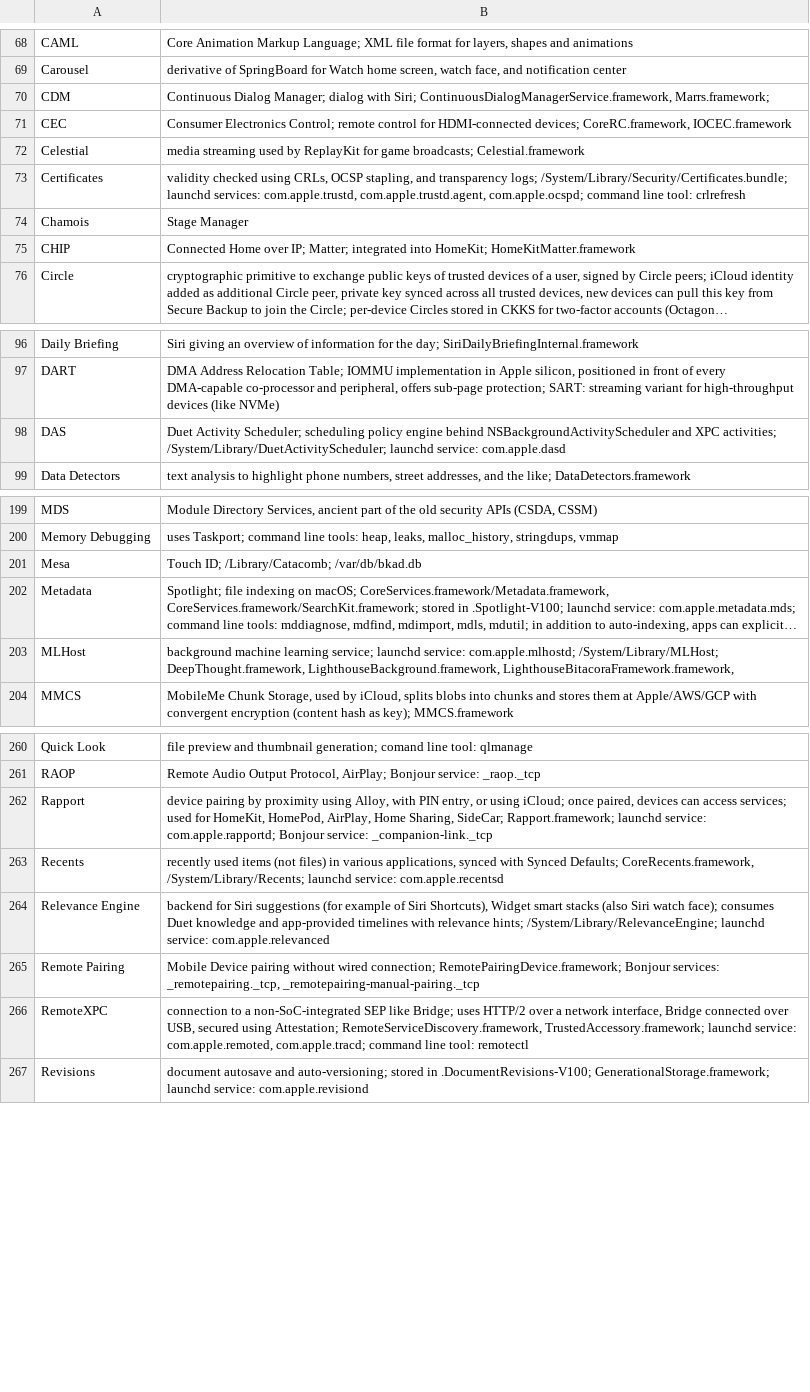
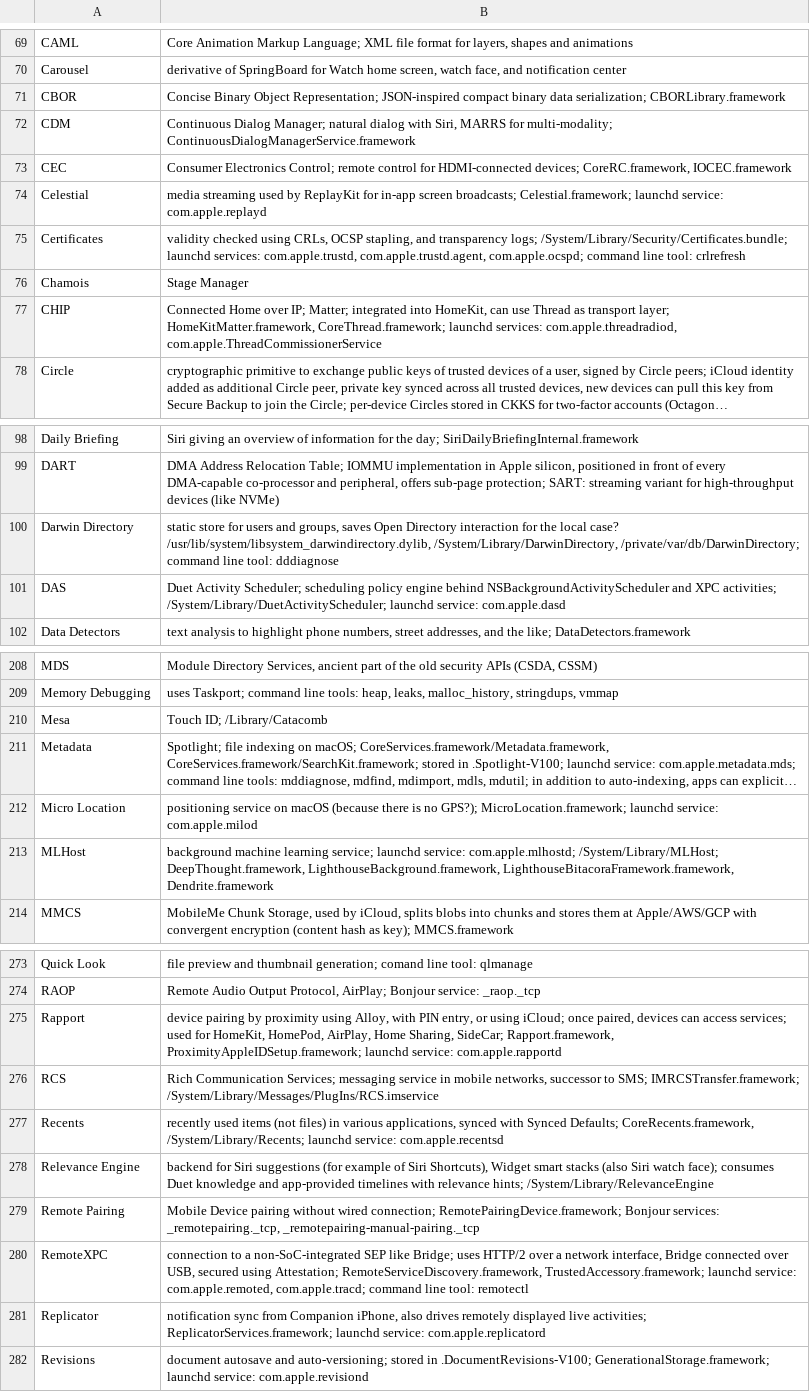
Before and after one commit to mroi/apple-internals, a TSV file: internals.tsv, drawn as a sheet; only a part is shown, gaps mark what is left out; long unchanged cells end in …; addresses are those after the commit; the diff covers the shown part only; the diff names each change by its address in the sheet, - before the commit and + after, or states it on an @@ line.

```diff
--- a/internals.tsv
+++ b/internals.tsv
+row 71: CBOR | Concise Binary Object Representation; JSON-inspired compact binary data serialization; CBORLibrary.framework
-B72: …Dialog Manager; dialog with Siri; ContinuousDialogManagerService.framework, Marrs.framework;
+B72: …Dialog Manager; natural dialog with Siri, MARRS for multi-modality; ContinuousDialogManagerService.framework
-B74: …ReplayKit for game broadcasts; Celestial.framework
+B74: …ReplayKit for in-app screen broadcasts; Celestial.framework; launchd service: com.apple.replayd
-B77: …integrated into HomeKit; HomeKitMatter.framework
+B77: …integrated into HomeKit, can use Thread as transport layer; HomeKitMatter.framework, CoreThread.framework; launchd services: com.apple.threadradiod, com.apple.ThreadCommissionerService
+row 100: Darwin Directory | static store for users and groups, saves Open Directory interaction for the local case? /usr/lib/system/libsystem_darwindirectory.dylib, /System/Library/DarwinDirectory, /private/var/db/DarwinDirectory; command line tool: dddiagnose
-B210: Touch ID; /Library/Catacomb; /var/db/bkad.db
+B210: Touch ID; /Library/Catacomb
+row 212: Micro Location | positioning service on macOS (because there is no GPS?); MicroLocation.framework; launchd service: com.apple.milod
-B213: …LighthouseBackground.framework, LighthouseBitacoraFramework.framework,
+B213: …LighthouseBackground.framework, LighthouseBitacoraFramework.framework, Dendrite.framework
-B275: …Sharing, SideCar; Rapport.framework; launchd service: com.apple.rapportd; Bonjour service: _companion-link._tcp
+B275: …Sharing, SideCar; Rapport.framework, ProximityAppleIDSetup.framework; launchd service: com.apple.rapportd
+row 276: RCS | Rich Communication Services; messaging service in mobile networks, successor to SMS; IMRCSTransfer.framework; /System/Library/Messages/PlugIns/RCS.imservice
-B278: …relevance hints; /System/Library/RelevanceEngine; launchd service: com.apple.relevanced
+B278: …relevance hints; /System/Library/RelevanceEngine
+row 281: Replicator | notification sync from Companion iPhone, also drives remotely displayed live activities; ReplicatorServices.framework; launchd service: com.apple.replicatord
```
Also changed, not shown: 14 added rows, 1 removed row and 38 edited cells elsewhere in this file.
